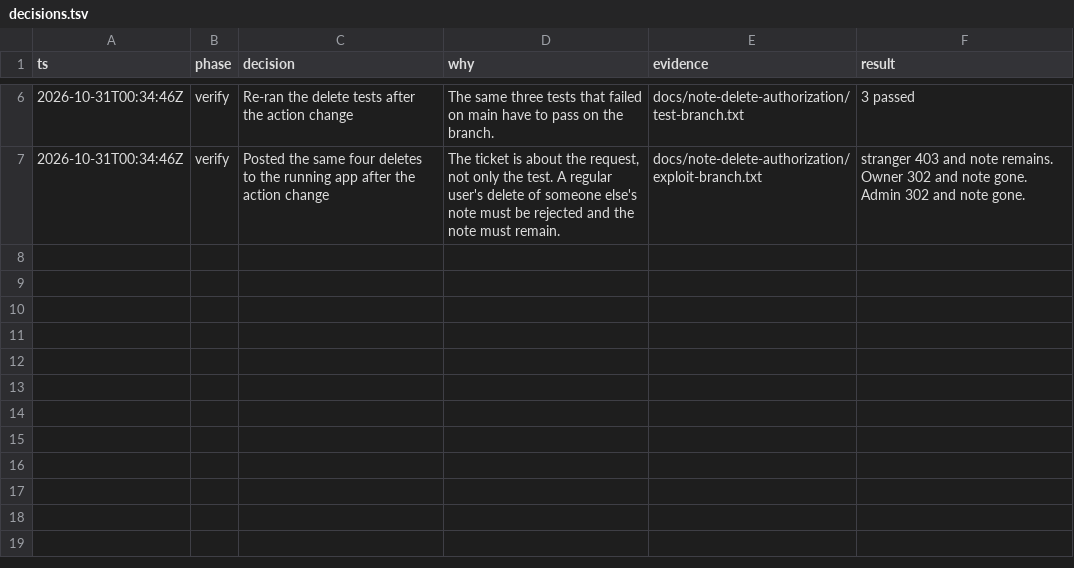
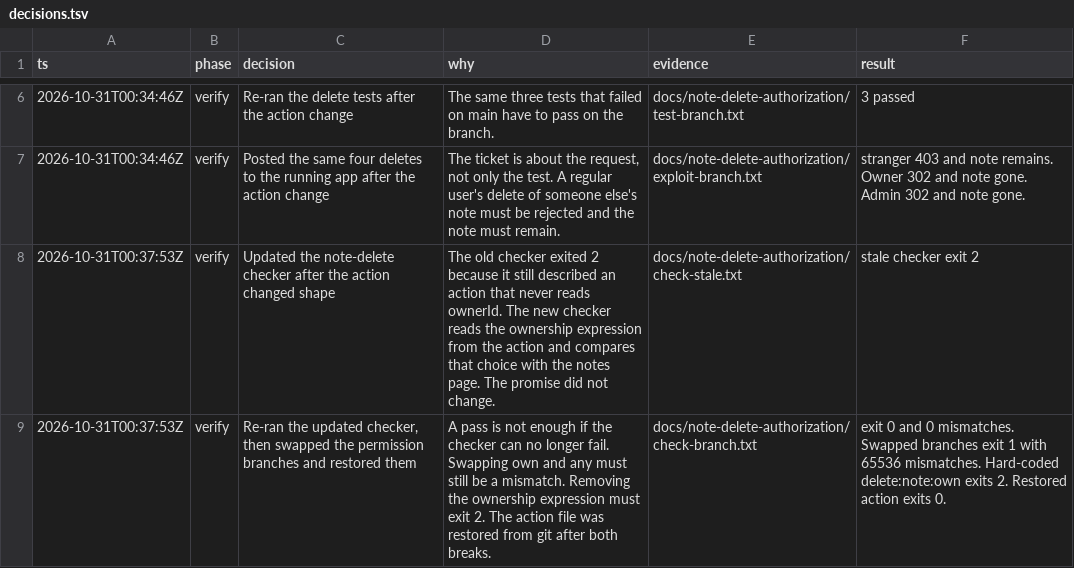
Before and after one commit to nishilfaldu/epic-stack, a TSV file: decisions.tsv, drawn as a sheet; only a part is shown, gaps mark what is left out; the diff names each change by its address in the sheet, - before the commit and + after, or states it on an @@ line.

```diff
--- a/decisions.tsv
+++ b/decisions.tsv
+row 8: 2026-10-31T00:37:53Z | verify | Updated the note-delete checker after the action changed shape | The old checker exited 2 because it still described an action that never reads ownerId. The new checker reads the ownership expression from the action and compares that choice with the notes page. The promise did not change. | docs/note-delete-authorization/check-stale.txt | stale checker exit 2
+row 9: 2026-10-31T00:37:53Z | verify | Re-ran the updated checker, then swapped the permission branches and restored them | A pass is not enough if the checker can no longer fail. Swapping own and any must still be a mismatch. Removing the ownership expression must exit 2. The action file was restored from git after both breaks. | docs/note-delete-authorization/check-branch.txt | exit 0 and 0 mismatches. Swapped branches exit 1 with 65536 mismatches. Hard-coded delete:note:own exits 2. Restored action exits 0.
```
Also changed, not shown: 5 other files.
